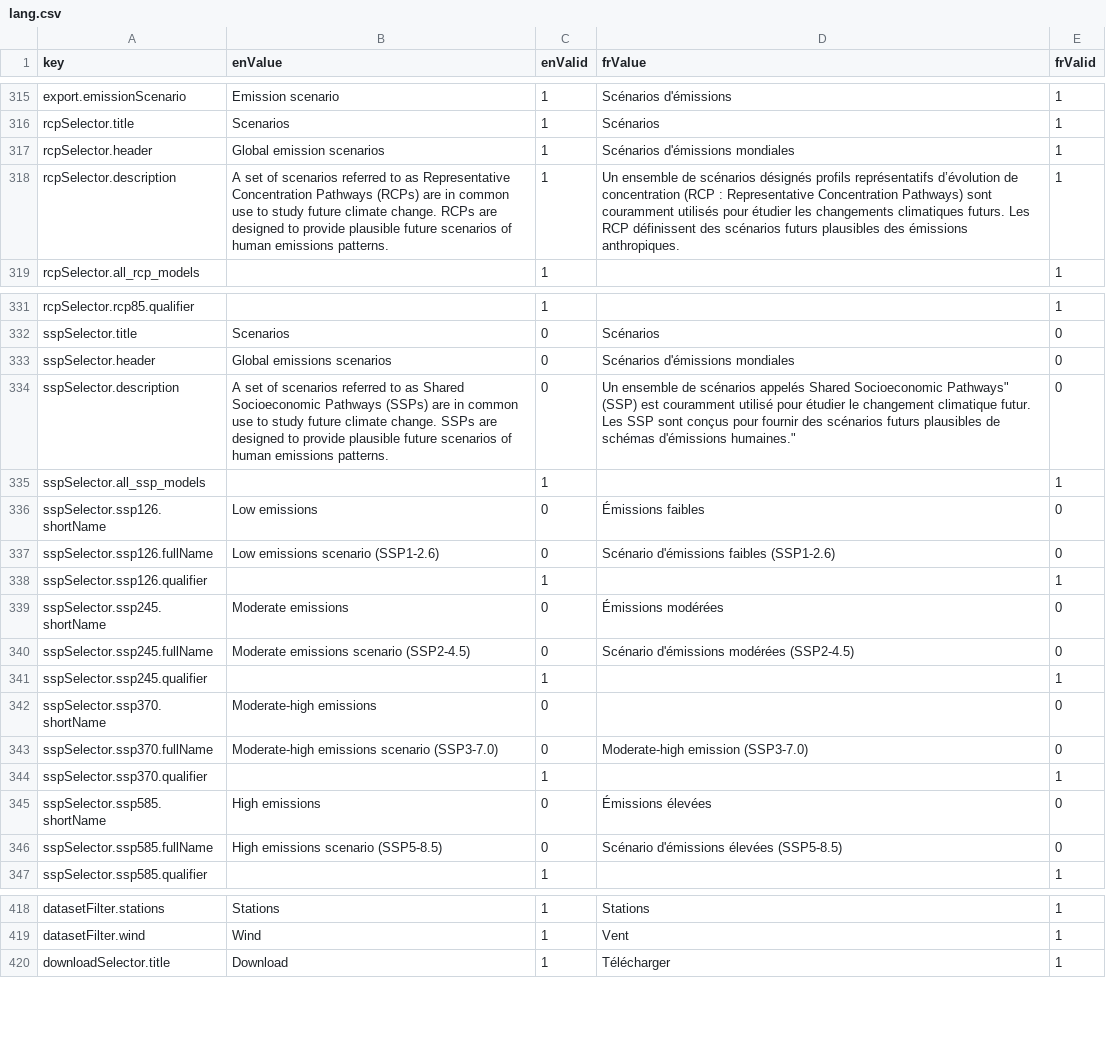
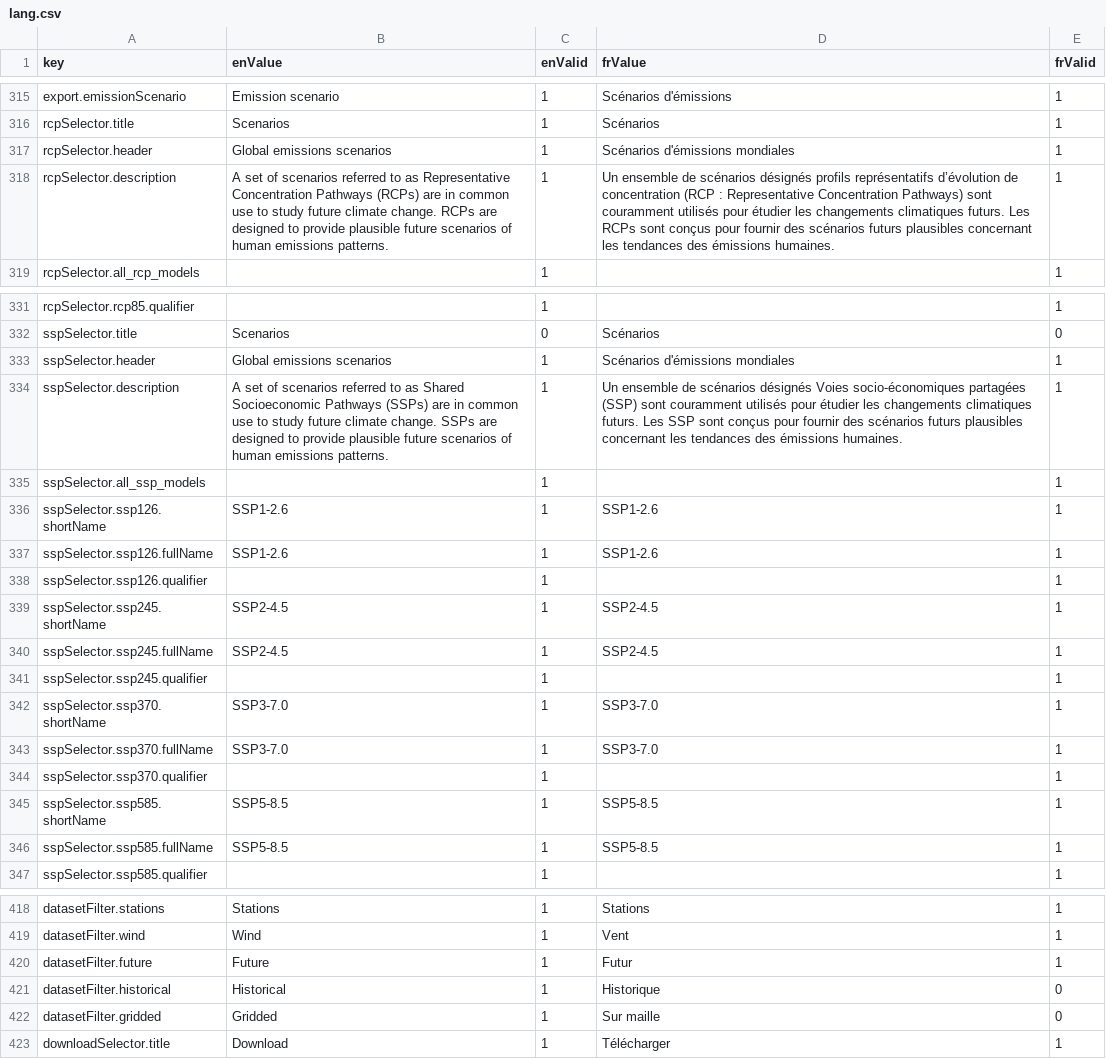
Before and after one commit to milespetrov/cccs, a CSV file: src/lang/lang.csv, drawn as a sheet; only a part is shown, gaps mark what is left out.

```diff
--- a/src/lang/lang.csv
+++ b/src/lang/lang.csv
@@ -316,4 +316,4 @@ export.emissionScenario,Emission scenario,1,Scénarios d'émissions,1
 rcpSelector.title,Scenarios,1,Scénarios,1
-rcpSelector.header,Global emission scenarios,1,Scénarios d'émissions mondiales,1
-rcpSelector.description,"A set of scenarios referred to as Representative Concentration Pathways (RCPs) are in common use to study future climate change. RCPs are designed to provide plausible future scenarios of human emissions patterns.",1,"Un ensemble de scénarios désignés profils représentatifs d’évolution de concentration (RCP : Representative Concentration Pathways) sont couramment utilisés pour étudier les changements climatiques futurs. Les RCP définissent des scénarios futurs plausibles des émissions anthropiques.",1
+rcpSelector.header,Global emissions scenarios,1,Scénarios d'émissions mondiales,1
+rcpSelector.description,"A set of scenarios referred to as Representative Concentration Pathways (RCPs) are in common use to study future climate change. RCPs are designed to provide plausible future scenarios of human emissions patterns.",1," Un ensemble de scénarios désignés profils représentatifs d’évolution de concentration (RCP : Representative Concentration Pathways) sont couramment utilisés pour étudier les changements climatiques futurs. Les RCPs sont conçus pour fournir des scénarios futurs plausibles concernant les tendances des émissions humaines.",1
 rcpSelector.all_rcp_models,,1,,1
@@ -332,16 +332,16 @@ rcpSelector.rcp85.qualifier,,1,,1
 sspSelector.title,Scenarios,0,Scénarios,0
-sspSelector.header,Global emissions scenarios,0,Scénarios d'émissions mondiales,0
-sspSelector.description,"A set of scenarios referred to as Shared Socioeconomic Pathways (SSPs) are in common use to study future climate change. SSPs are designed to provide plausible future scenarios of human emissions patterns.",0,"Un ensemble de scénarios appelés "Shared Socioeconomic Pathways" (SSP) est couramment utilisé pour étudier le changement climatique futur. Les SSP sont conçus pour fournir des scénarios futurs plausibles de schémas d'émissions humaines.",0
+sspSelector.header,Global emissions scenarios,1,Scénarios d'émissions mondiales,1
+sspSelector.description,"A set of scenarios referred to as Shared Socioeconomic Pathways (SSPs) are in common use to study future climate change. SSPs are designed to provide plausible future scenarios of human emissions patterns.",1,"Un ensemble de scénarios désignés Voies socio-économiques partagées (SSP) sont couramment utilisés pour étudier les changements climatiques futurs. Les SSP sont conçus pour fournir des scénarios futurs plausibles concernant les tendances des émissions humaines.",1
 sspSelector.all_ssp_models,,1,,1
-sspSelector.ssp126.shortName,Low emissions,0,Émissions faibles,0
-sspSelector.ssp126.fullName,Low emissions scenario (SSP1-2.6),0,"Scénario d'émissions faibles (SSP1-2.6)",0
+sspSelector.ssp126.shortName,SSP1-2.6,1,SSP1-2.6,1
+sspSelector.ssp126.fullName,SSP1-2.6,1,SSP1-2.6,1
 sspSelector.ssp126.qualifier,,1,,1
-sspSelector.ssp245.shortName,Moderate emissions,0,Émissions modérées,0
-sspSelector.ssp245.fullName,Moderate emissions scenario (SSP2-4.5),0,"Scénario d'émissions modérées (SSP2-4.5)",0
+sspSelector.ssp245.shortName,SSP2-4.5,1,SSP2-4.5,1
+sspSelector.ssp245.fullName,SSP2-4.5,1,SSP2-4.5,1
 sspSelector.ssp245.qualifier,,1,,1
-sspSelector.ssp370.shortName,Moderate-high emissions,0,,0
-sspSelector.ssp370.fullName,Moderate-high emissions scenario (SSP3-7.0),0,Moderate-high emission (SSP3-7.0),0
+sspSelector.ssp370.shortName,SSP3-7.0,1,SSP3-7.0,1
+sspSelector.ssp370.fullName,SSP3-7.0,1,SSP3-7.0,1
 sspSelector.ssp370.qualifier,,1,,1
-sspSelector.ssp585.shortName,High emissions,0,Émissions élevées,0
-sspSelector.ssp585.fullName,High emissions scenario (SSP5-8.5),0,"Scénario d'émissions élevées (SSP5-8.5)",0
+sspSelector.ssp585.shortName,SSP5-8.5,1,SSP5-8.5,1
+sspSelector.ssp585.fullName,SSP5-8.5,1,SSP5-8.5,1
 sspSelector.ssp585.qualifier,,1,,1
@@ -419,2 +419,5 @@ datasetFilter.stations,Stations,1,Stations,1
 datasetFilter.wind,Wind,1,Vent,1
+datasetFilter.future,Future,1,Futur,1
+datasetFilter.historical,Historical,1,Historique,0
+datasetFilter.gridded,Gridded,1,Sur maille,0
 downloadSelector.title,Download,1,Télécharger,1
```
Also changed, not shown: 14 other files.
